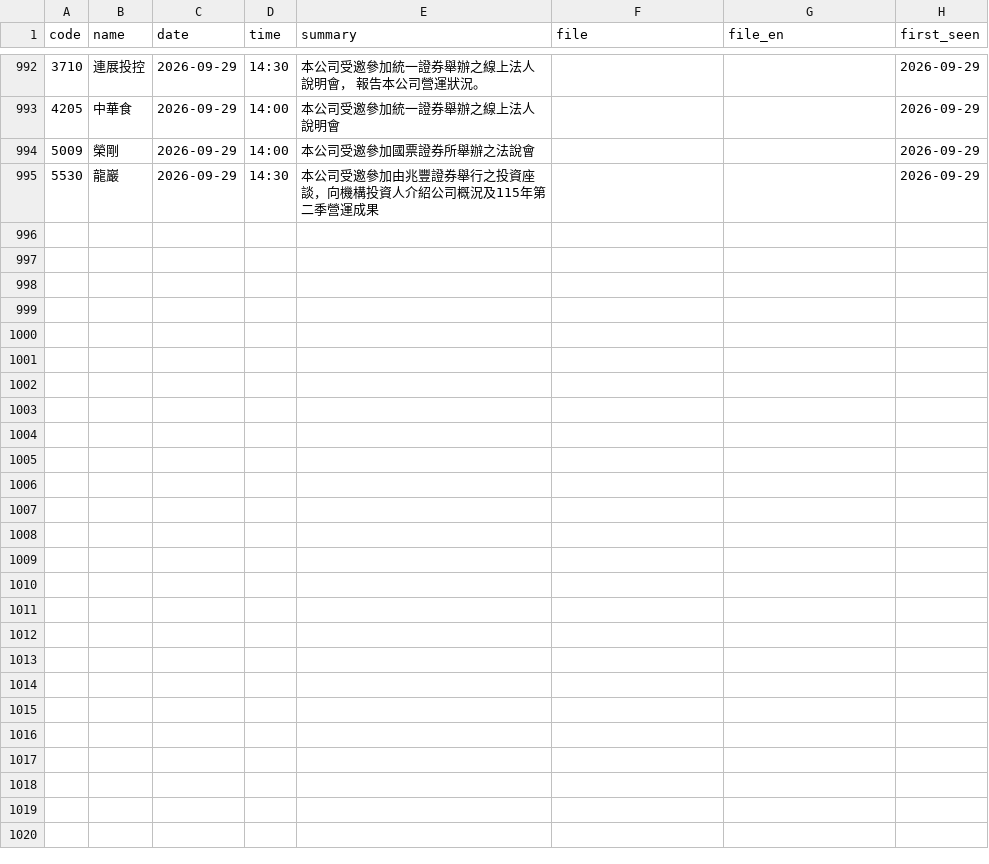
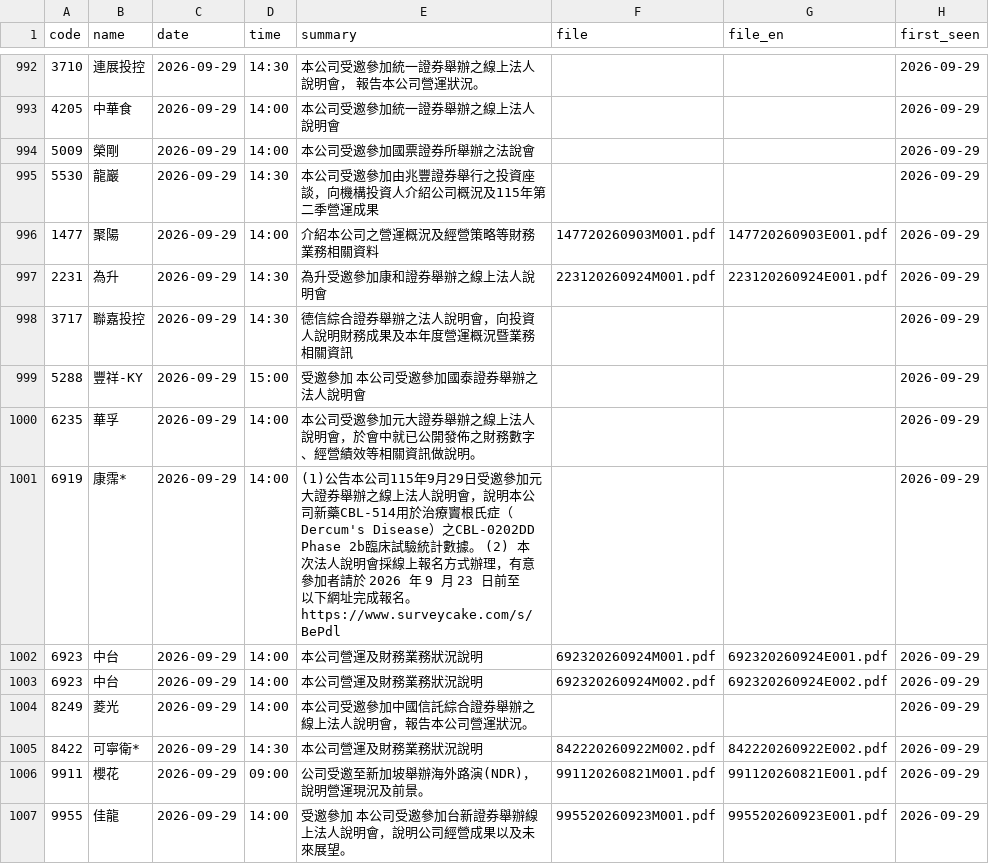
Before and after one commit to metallicatw/tw-six-metrics, a CSV file: data/aipick/talks/index.csv, drawn as a sheet; only a part is shown, gaps mark what is left out; the diff names each change by its address in the sheet, - before the commit and + after, or states it on an @@ line.

```diff
--- a/data/aipick/talks/index.csv
+++ b/data/aipick/talks/index.csv
+row 996: 1477 | 聚陽 | 2026-09-29 | 14:00 | 介紹本公司之營運概況及經營策略等財務業務相關資料 | 147720260903M001.pdf | 147720260903E001.pdf | 2026-09-29
+row 997: 2231 | 為升 | 2026-09-29 | 14:30 | 為升受邀參加康和證券舉辦之線上法人說明會 | 223120260924M001.pdf | 223120260924E001.pdf | 2026-09-29
+row 998: 3717 | 聯嘉投控 | 2026-09-29 | 14:30 | 德信綜合證券舉辦之法人說明會，向投資人說明財務成果及本年度營運概況暨業務相關資訊 |  |  | 2026-09-29
+row 999: 5288 | 豐祥-KY | 2026-09-29 | 15:00 | 受邀參加 本公司受邀參加國泰證券舉辦之法人說明會 |  |  | 2026-09-29
+row 1000: 6235 | 華孚 | 2026-09-29 | 14:00 | 本公司受邀參加元大證券舉辦之線上法人說明會，於會中就已公開發佈之財務數字、經營績效等相關資訊做說明。 |  |  | 2026-09-29
+row 1001: 6919 | 康霈* | 2026-09-29 | 14:00 | (1)公告本公司115年9月29日受邀參加元大證券舉辦之線上法人說明會，說明本公司新藥CBL-514用於治療竇根氏症（Dercum's Disease）之CBL-0202DD Phase 2b臨床試驗統計數據。 (2) 本次法人說明會採線上報名方式辦理，有意參加者請於 2026 年 9 月 23 日前至以下網址完成報名。 https://www.surveycake.com/s/BePdl |  |  | 2026-09-29
+row 1002: 6923 | 中台 | 2026-09-29 | 14:00 | 本公司營運及財務業務狀況說明 | 692320260924M001.pdf | 692320260924E001.pdf | 2026-09-29
+row 1003: 6923 | 中台 | 2026-09-29 | 14:00 | 本公司營運及財務業務狀況說明 | 692320260924M002.pdf | 692320260924E002.pdf | 2026-09-29
+row 1004: 8249 | 菱光 | 2026-09-29 | 14:00 | 本公司受邀參加中國信託綜合證券舉辦之線上法人說明會，報告本公司營運狀況。 |  |  | 2026-09-29
+row 1005: 8422 | 可寧衛* | 2026-09-29 | 14:30 | 本公司營運及財務業務狀況說明 | 842220260922M002.pdf | 842220260922E002.pdf | 2026-09-29
+row 1006: 9911 | 櫻花 | 2026-09-29 | 09:00 | 公司受邀至新加坡舉辦海外路演(NDR)，說明營運現況及前景。 | 991120260821M001.pdf | 991120260821E001.pdf | 2026-09-29
+row 1007: 9955 | 佳龍 | 2026-09-29 | 14:00 | 受邀參加 本公司受邀參加台新證券舉辦線上法人說明會，說明公司經營成果以及未來展望。 | 995520260923M001.pdf | 995520260923E001.pdf | 2026-09-29
```
Also changed, not shown: 6 other files.
